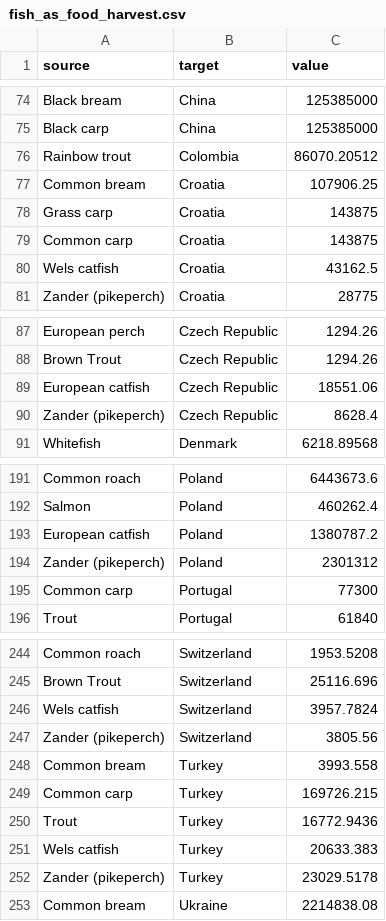
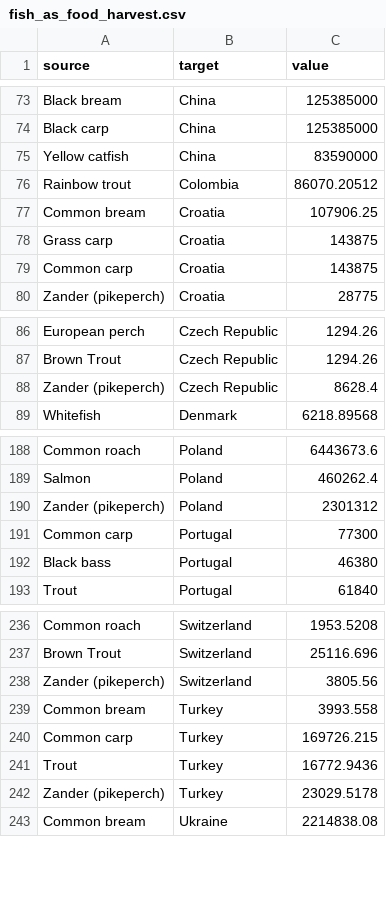
Before and after one commit to DOI-USGS/earth-in-flux, a CSV file: public/fish_as_food_harvest.csv, drawn as a sheet; only a part is shown, gaps mark what is left out; the diff covers the shown part only.

```diff
--- a/public/fish_as_food_harvest.csv
+++ b/public/fish_as_food_harvest.csv
@@ -75,2 +74,3 @@ Black bream,China,125385000
 Black carp,China,125385000
+Yellow catfish,China,83590000
 Rainbow trout,Colombia,86070.20512
@@ -79,3 +79,2 @@ Grass carp,Croatia,143875
 Common carp,Croatia,143875
-Wels catfish,Croatia,43162.5
 Zander (pikeperch),Croatia,28775
@@ -88,3 +87,2 @@ European perch,Czech Republic,1294.26
 Brown Trout,Czech Republic,1294.26
-European catfish,Czech Republic,18551.06
 Zander (pikeperch),Czech Republic,8628.4
@@ -192,5 +189,5 @@ Common roach,Poland,6443673.6
 Salmon,Poland,460262.4
-European catfish,Poland,1380787.2
 Zander (pikeperch),Poland,2301312
 Common carp,Portugal,77300
+Black bass,Portugal,46380
 Trout,Portugal,61840
@@ -245,3 +237,2 @@ Common roach,Switzerland,1953.5208
 Brown Trout,Switzerland,25116.696
-Wels catfish,Switzerland,3957.7824
 Zander (pikeperch),Switzerland,3805.56
@@ -250,3 +241,2 @@ Common carp,Turkey,169726.215
 Trout,Turkey,16772.9436
-Wels catfish,Turkey,20633.383
 Zander (pikeperch),Turkey,23029.5178
```
Also changed, not shown: 14 added rows and 18 removed rows elsewhere in this file, 2 other files.
